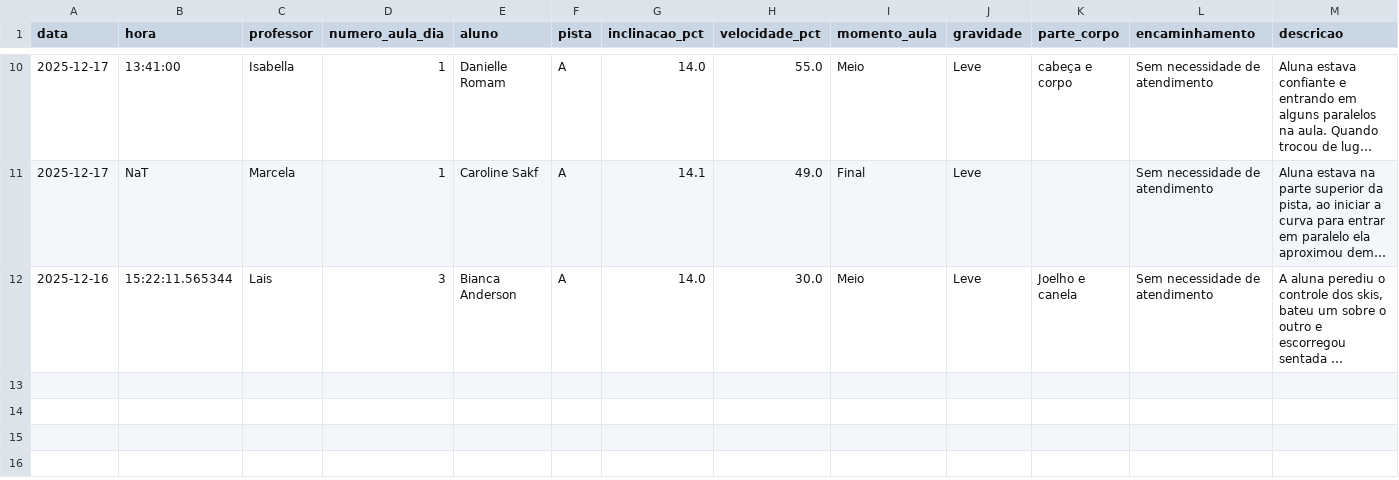
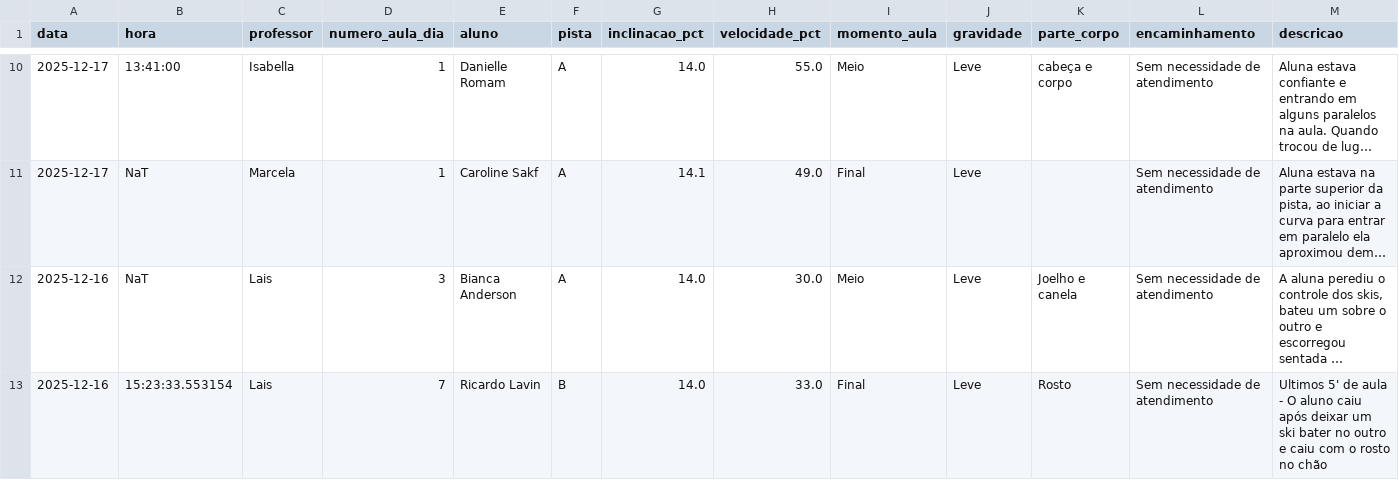
Before and after one commit to jpparizotto/Born---Dashboard, a CSV file: backups/acidentes.csv, drawn as a sheet; only a part is shown, gaps mark what is left out; long unchanged cells end in …; the diff names each change by its address in the sheet, - before the commit and + after, or states it on an @@ line.

Commit message:
Snapshot automático do arquivo de acidentes.csv

```diff
--- a/backups/acidentes.csv
+++ b/backups/acidentes.csv
-B12 (hora): 15:22:11.565344
+B12 (hora): NaT
+row 13: 2025-12-16 | 15:23:33.553154 | Lais | 7 | Ricardo Lavin | B | 14.0 | 33.0 | Final | Leve | Rosto | Sem necessidade de atendimento | Ultimos 5' de aula - O aluno caiu após deixar um ski bater no outro e caiu com o rosto no chão
```
